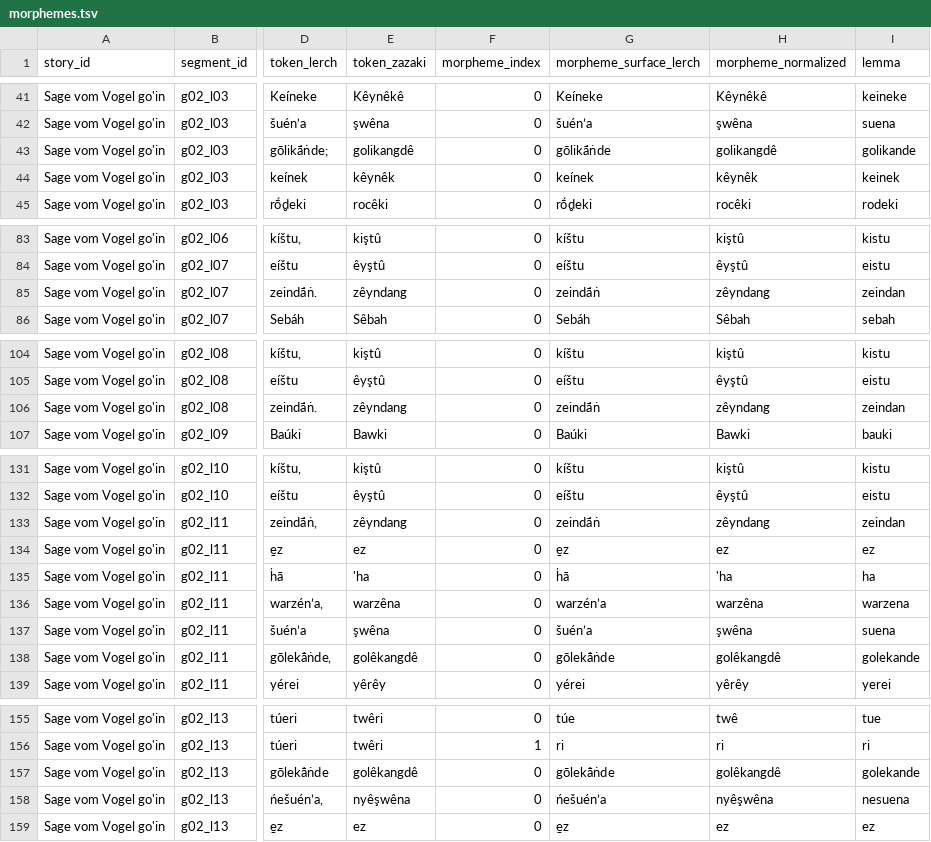
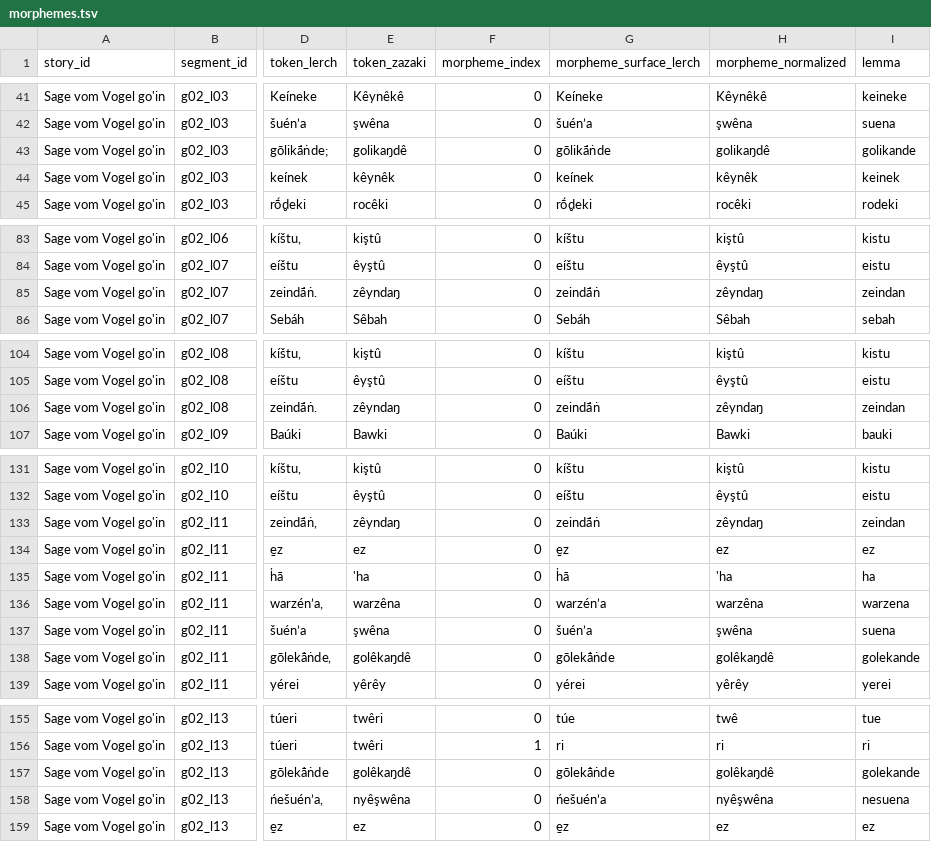
Before and after one commit to stronganchor/zazaki-texts, a TSV file: texts/lerch/goin-puhu-kusunun-hikayesi/morphemes.tsv, drawn as a sheet; only a part is shown, gaps mark what is left out; the diff covers the shown part only; the diff names each change by its address in the sheet, - before the commit and + after, or states it on an @@ line.

```diff
--- a/texts/lerch/goin-puhu-kusunun-hikayesi/morphemes.tsv
+++ b/texts/lerch/goin-puhu-kusunun-hikayesi/morphemes.tsv
-E43 (token_zazaki): golikangdê
+E43 (token_zazaki): golikaŋdê
-H43 (morpheme_normalized): golikangdê
+H43 (morpheme_normalized): golikaŋdê
-E85 (token_zazaki): zêyndang
+E85 (token_zazaki): zêyndaŋ
-H85 (morpheme_normalized): zêyndang
+H85 (morpheme_normalized): zêyndaŋ
-E106 (token_zazaki): zêyndang
+E106 (token_zazaki): zêyndaŋ
-H106 (morpheme_normalized): zêyndang
+H106 (morpheme_normalized): zêyndaŋ
-E133 (token_zazaki): zêyndang
+E133 (token_zazaki): zêyndaŋ
-H133 (morpheme_normalized): zêyndang
+H133 (morpheme_normalized): zêyndaŋ
-E138 (token_zazaki): golêkangdê
+E138 (token_zazaki): golêkaŋdê
-H138 (morpheme_normalized): golêkangdê
+H138 (morpheme_normalized): golêkaŋdê
-E157 (token_zazaki): golêkangdê
+E157 (token_zazaki): golêkaŋdê
-H157 (morpheme_normalized): golêkangdê
+H157 (morpheme_normalized): golêkaŋdê
```
Also changed, not shown: 14 edited cells elsewhere in this file, texts/lerch/ali-agha-ladi-kelhani/morphemes.tsv, texts/lerch/degirmenci-ve-tilki/morphemes.tsv, 35 other files.
